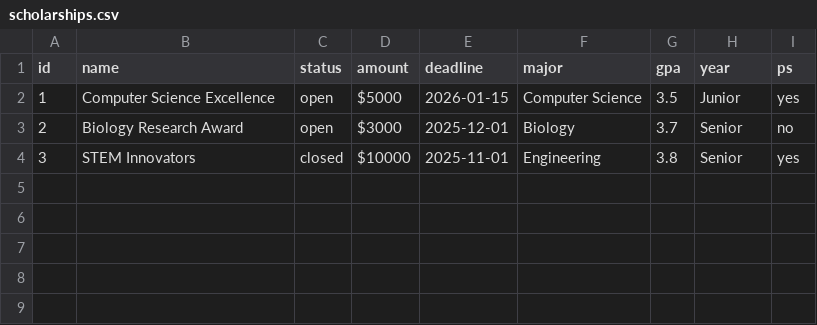
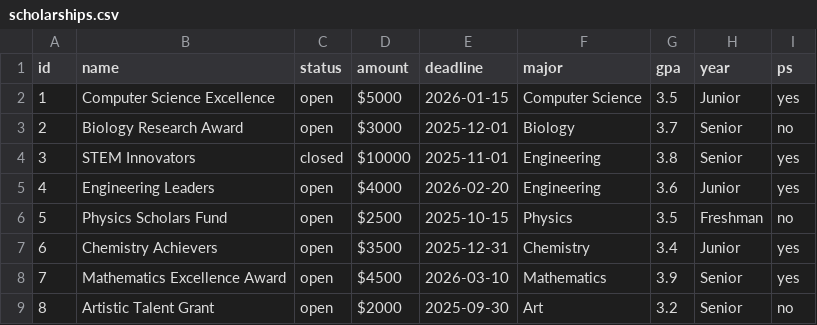
Before and after one commit to MasonNjos/SFWE301, a CSV file: backend/scholarships.csv, drawn as a sheet; the diff names each change by its address in the sheet, - before the commit and + after, or states it on an @@ line.

Commit message:
Added to .csv files, got score for suggestions algorithm
I added a new field to the student.java file for the suggestions algorithm. We should only need it for the backend though

```diff
--- a/backend/scholarships.csv
+++ b/backend/scholarships.csv
+row 5: 4 | Engineering Leaders | open | $4000 | 2026-02-20 | Engineering | 3.6 | Junior | yes
+row 6: 5 | Physics Scholars Fund | open | $2500 | 2025-10-15 | Physics | 3.5 | Freshman | no
+row 7: 6 | Chemistry Achievers | open | $3500 | 2025-12-31 | Chemistry | 3.4 | Junior | yes
+row 8: 7 | Mathematics Excellence Award | open | $4500 | 2026-03-10 | Mathematics | 3.9 | Senior | yes
+row 9: 8 | Artistic Talent Grant | open | $2000 | 2025-09-30 | Art | 3.2 | Senior | no
```
Also changed, not shown: 4 other files.
